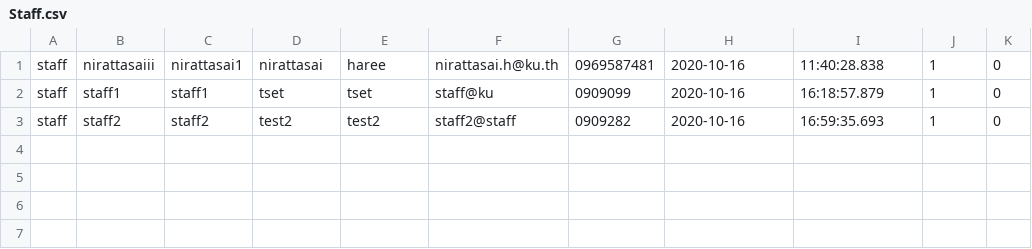
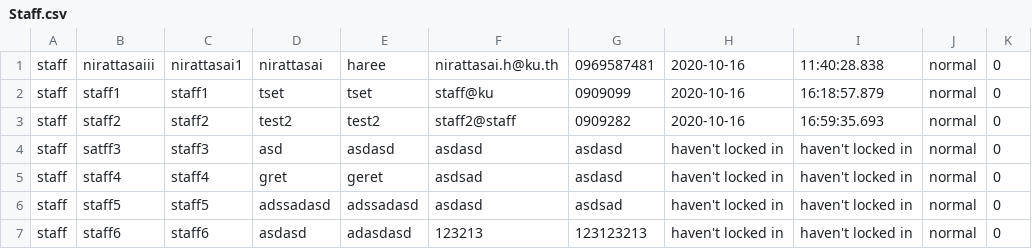
Before and after one commit to nirattasai/mailBox, a CSV file: CSV/Staff.csv, drawn as a sheet.

Commit message:
-Add image upload for admin when add staff -Add status to table view

```diff
--- a/CSV/Staff.csv
+++ b/CSV/Staff.csv
@@ -1,3 +1,7 @@
-staff,nirattasaiii,nirattasai1,nirattasai,haree,nirattasai.h@ku.th,0969587481,2020-10-16,11:40:28.838,1,0
-staff,staff1,staff1,tset,tset,staff@ku,0909099,2020-10-16,16:18:57.879,1,0
-staff,staff2,staff2,test2,test2,staff2@staff,0909282,2020-10-16,16:59:35.693,1,0
+staff,nirattasaiii,nirattasai1,nirattasai,haree,nirattasai.h@ku.th,0969587481,2020-10-16,11:40:28.838,normal,0
+staff,staff1,staff1,tset,tset,staff@ku,0909099,2020-10-16,16:18:57.879,normal,0
+staff,staff2,staff2,test2,test2,staff2@staff,0909282,2020-10-16,16:59:35.693,normal,0
+staff,satff3,staff3,asd,asdasd,asdasd,asdasd,haven't locked in,haven't locked in,normal,0
+staff,staff4,staff4,gret,geret,asdsad,asdasd,haven't locked in,haven't locked in,normal,0
+staff,staff5,staff5,adssadasd,adssadasd,asdasd,asdsad,haven't locked in,haven't locked in,normal,0
+staff,staff6,staff6,asdasd,adasdasd,123213,123123213,haven't locked in,haven't locked in,normal,0
```
Also changed, not shown: 8 other files.
